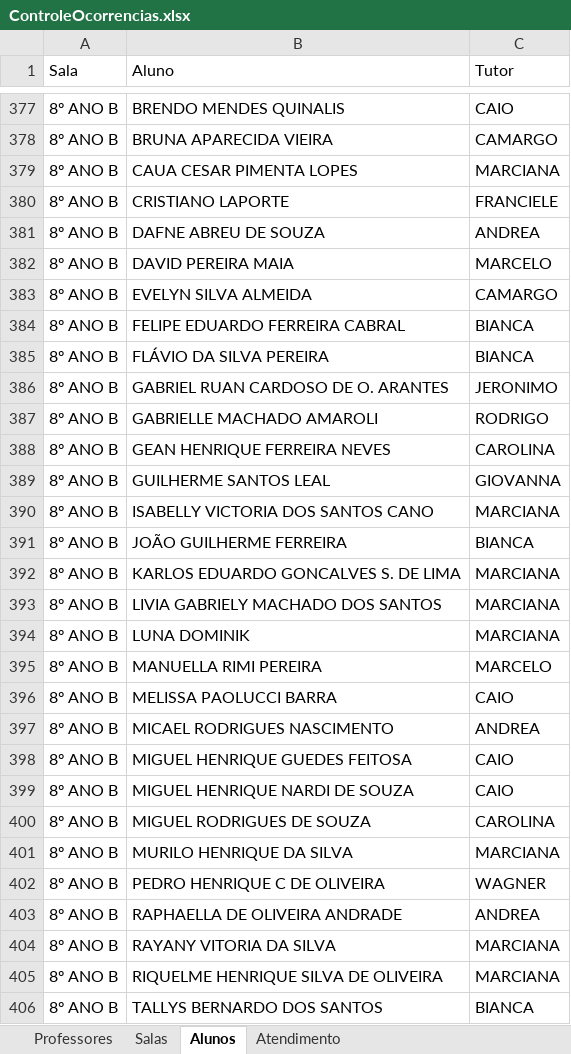
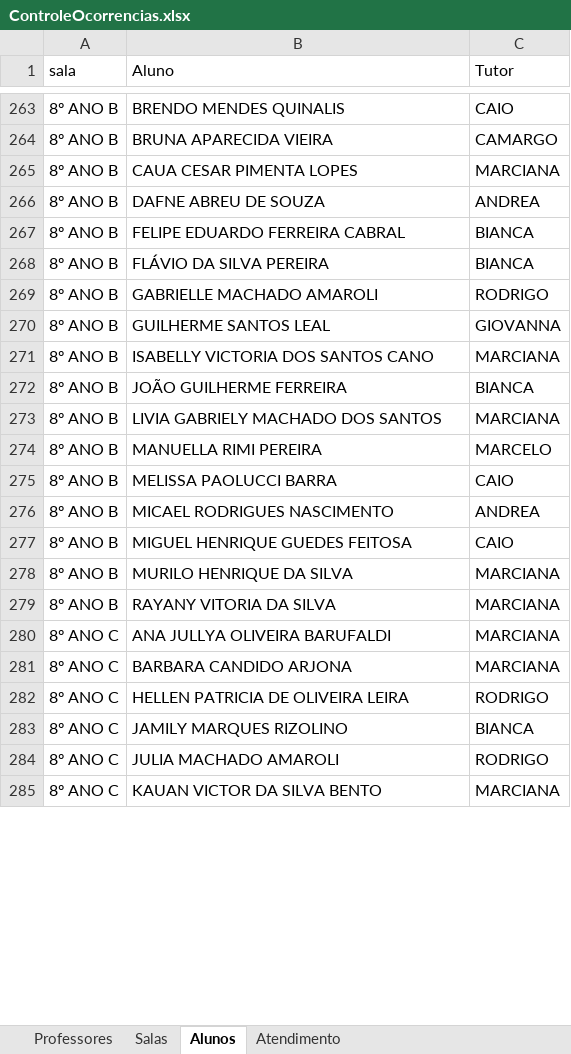
Before and after one commit to ocorrenciasidr/Gest-o-Conviv-ncia, an Excel workbook: ControleOcorrencias.xlsx, sheet Alunos, drawn as a sheet; only a part is shown, gaps mark what is left out; the shorter side is filled out with more unchanged rows; values as stored, in another font and other column widths than the file's, no cell formats; removed rows and columns are numbered as before the commit, all else as after; the diff covers the shown part only; the diff names each change by its address in the sheet, - before the commit and + after, or states it on an @@ line.

```diff
--- a/ControleOcorrencias.xlsx (sheet Alunos)
+++ b/ControleOcorrencias.xlsx (sheet Alunos)
-A1: Sala
+A1: sala
-row 380: 8º ANO B | CRISTIANO LAPORTE | FRANCIELE
-row 382: 8º ANO B | DAVID PEREIRA MAIA | MARCELO
-row 383: 8º ANO B | EVELYN SILVA ALMEIDA | CAMARGO
-row 386: 8º ANO B | GABRIEL RUAN CARDOSO DE O. ARANTES | JERONIMO
-row 388: 8º ANO B | GEAN HENRIQUE FERREIRA NEVES | CAROLINA
-row 392: 8º ANO B | KARLOS EDUARDO GONCALVES S. DE LIMA | MARCIANA
-row 394: 8º ANO B | LUNA DOMINIK | MARCIANA
-row 399: 8º ANO B | MIGUEL HENRIQUE NARDI DE SOUZA | CAIO
-row 400: 8º ANO B | MIGUEL RODRIGUES DE SOUZA | CAROLINA
-row 402: 8º ANO B | PEDRO HENRIQUE C DE OLIVEIRA | WAGNER
-row 403: 8º ANO B | RAPHAELLA DE OLIVEIRA ANDRADE | ANDREA
-row 405: 8º ANO B | RIQUELME HENRIQUE SILVA DE OLIVEIRA | MARCIANA
-row 406: 8º ANO B | TALLYS BERNARDO DOS SANTOS | BIANCA
```
Also changed, not shown: 137 added rows and 122 removed rows elsewhere in this sheet, sheet Professores, cell formats, dados_ocorrencias.xlsx, 3 other files.
